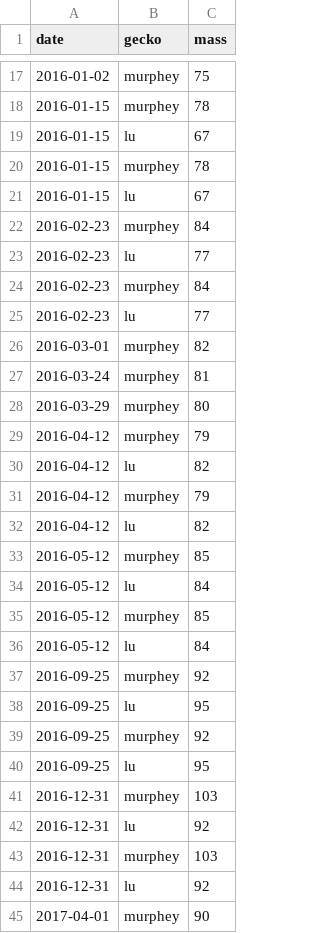
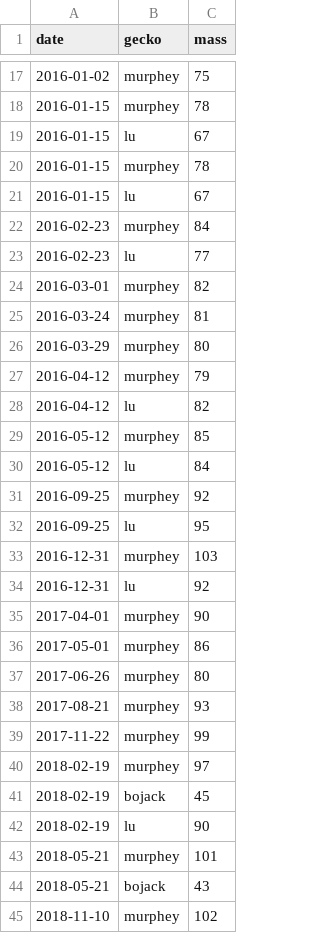
Before and after one commit to ptheywood/little-fat-geckos, a CSV file: geckos.csv, drawn as a sheet; only a part is shown, gaps mark what is left out; the shorter side is filled out with more unchanged rows; the diff names each change by its address in the sheet, - before the commit and + after, or states it on an @@ line.

Commit message:
remove duplicate entries

```diff
--- a/geckos.csv
+++ b/geckos.csv
-row 24: 2016-02-23 | murphey | 84
-row 25: 2016-02-23 | lu | 77
-row 31: 2016-04-12 | murphey | 79
-row 32: 2016-04-12 | lu | 82
-row 33: 2016-05-12 | murphey | 85
-row 34: 2016-05-12 | lu | 84
-row 39: 2016-09-25 | murphey | 92
-row 40: 2016-09-25 | lu | 95
-row 41: 2016-12-31 | murphey | 103
-row 42: 2016-12-31 | lu | 92
```
